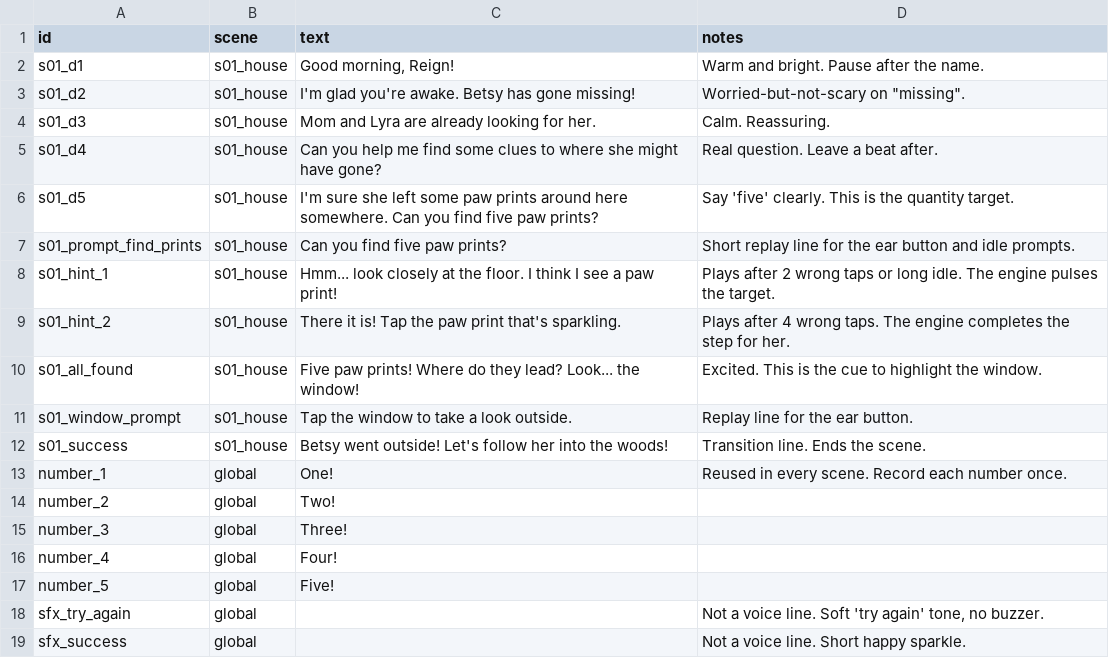
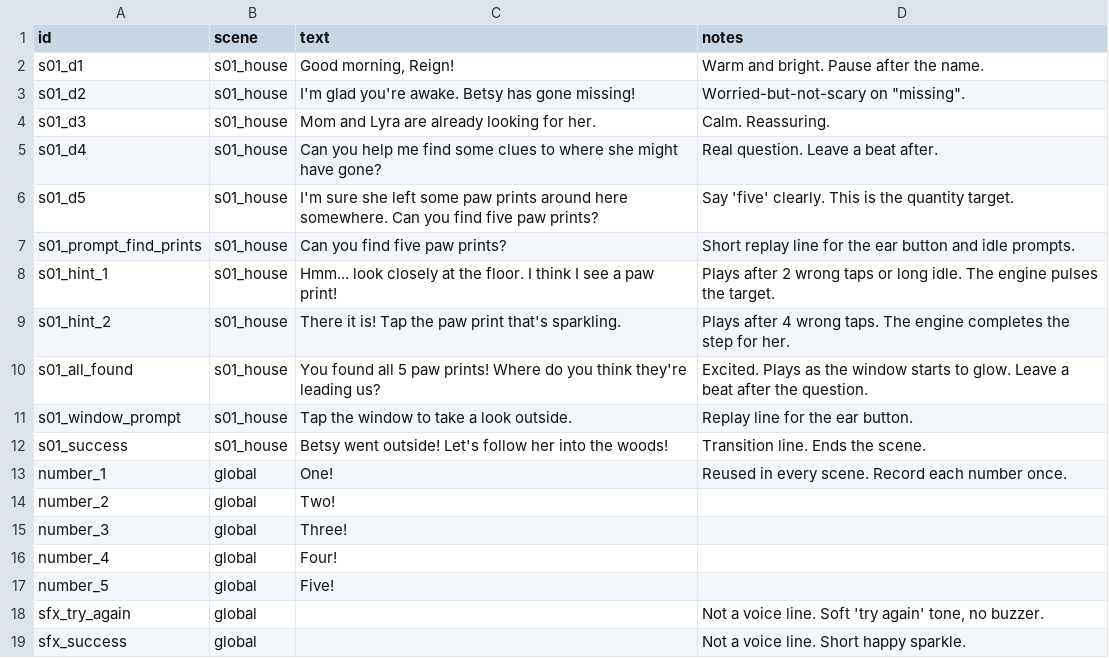
Before and after one commit to Numero97/reigns-quest, a CSV file: content/audio_script_s01.csv, drawn as a sheet.

```diff
--- a/content/audio_script_s01.csv
+++ b/content/audio_script_s01.csv
@@ -9,3 +9,3 @@ s01_hint_1,s01_house,"Hmm... look closely at the floor. I think I see a paw prin
 s01_hint_2,s01_house,"There it is! Tap the paw print that's sparkling.",Plays after 4 wrong taps. The engine completes the step for her.
-s01_all_found,s01_house,"Five paw prints! Where do they lead? Look... the window!",Excited. This is the cue to highlight the window.
+s01_all_found,s01_house,"You found all 5 paw prints! Where do you think they're leading us?",Excited. Plays as the window starts to glow. Leave a beat after the question.
 s01_window_prompt,s01_house,"Tap the window to take a look outside.",Replay line for the ear button.
```
Also changed, not shown: 6 other files.
